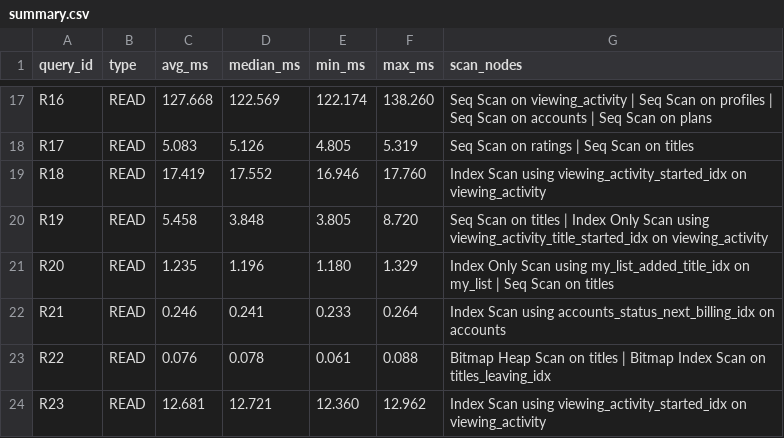
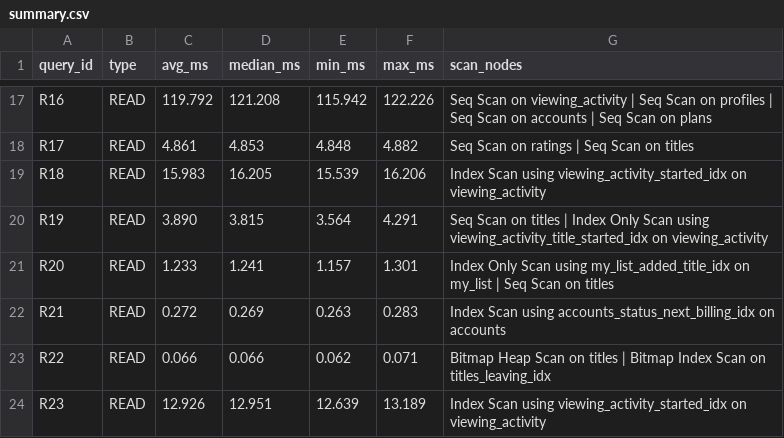
Before and after one commit to HridayRaj02/DE_BuzzBox_2026, a CSV file: benchmarks/results/optimized/summary.csv, drawn as a sheet; only a part is shown, gaps mark what is left out; the diff covers the shown part only; the diff names each change by its address in the sheet, - before the commit and + after, or states it on an @@ line.

```diff
--- a/benchmarks/results/optimized/summary.csv
+++ b/benchmarks/results/optimized/summary.csv
-C17 (avg_ms): 127.668
+C17 (avg_ms): 119.792
-D17 (median_ms): 122.569
+D17 (median_ms): 121.208
-E17 (min_ms): 122.174
+E17 (min_ms): 115.942
-F17 (max_ms): 138.260
+F17 (max_ms): 122.226
-C18 (avg_ms): 5.083
+C18 (avg_ms): 4.861
-D18 (median_ms): 5.126
+D18 (median_ms): 4.853
-E18 (min_ms): 4.805
+E18 (min_ms): 4.848
-F18 (max_ms): 5.319
+F18 (max_ms): 4.882
-C19 (avg_ms): 17.419
+C19 (avg_ms): 15.983
-D19 (median_ms): 17.552
+D19 (median_ms): 16.205
-E19 (min_ms): 16.946
+E19 (min_ms): 15.539
-F19 (max_ms): 17.760
+F19 (max_ms): 16.206
-C20 (avg_ms): 5.458
+C20 (avg_ms): 3.890
-D20 (median_ms): 3.848
+D20 (median_ms): 3.815
-E20 (min_ms): 3.805
+E20 (min_ms): 3.564
-F20 (max_ms): 8.720
+F20 (max_ms): 4.291
-C21 (avg_ms): 1.235
+C21 (avg_ms): 1.233
-D21 (median_ms): 1.196
+D21 (median_ms): 1.241
-E21 (min_ms): 1.180
+E21 (min_ms): 1.157
-F21 (max_ms): 1.329
+F21 (max_ms): 1.301
-C22 (avg_ms): 0.246
+C22 (avg_ms): 0.272
-D22 (median_ms): 0.241
+D22 (median_ms): 0.269
-E22 (min_ms): 0.233
+E22 (min_ms): 0.263
-F22 (max_ms): 0.264
+F22 (max_ms): 0.283
-C23 (avg_ms): 0.076
+C23 (avg_ms): 0.066
-D23 (median_ms): 0.078
+D23 (median_ms): 0.066
-E23 (min_ms): 0.061
+E23 (min_ms): 0.062
-F23 (max_ms): 0.088
+F23 (max_ms): 0.071
-C24 (avg_ms): 12.681
+C24 (avg_ms): 12.926
-D24 (median_ms): 12.721
+D24 (median_ms): 12.951
-E24 (min_ms): 12.360
+E24 (min_ms): 12.639
-F24 (max_ms): 12.962
+F24 (max_ms): 13.189
```
Also changed, not shown: 86 edited cells elsewhere in this file, 30 other files.
